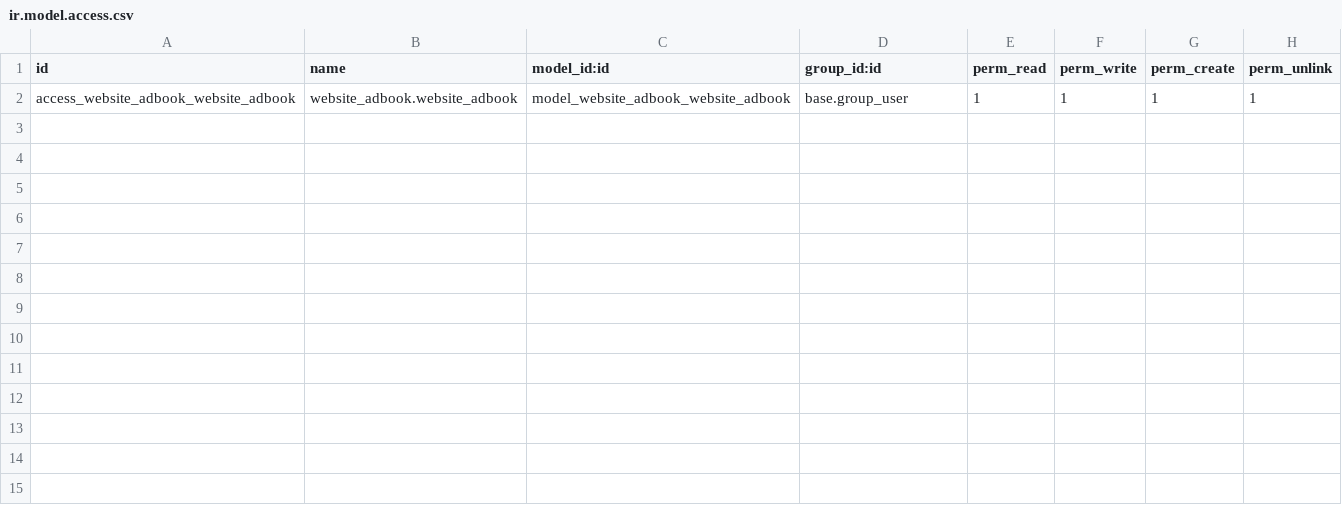
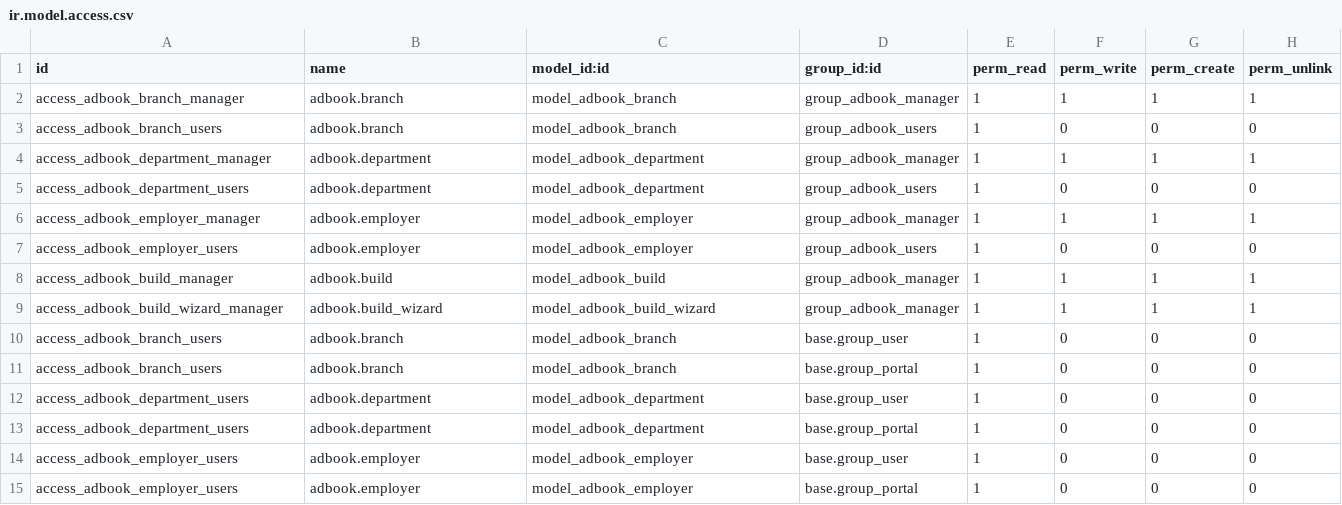
Before and after one commit to savrasovmv/odoo-adbook, a CSV file: addons/website_adbook/security/ir.model.access.csv, drawn as a sheet.

Commit message:
wadbook new model

```diff
--- a/addons/website_adbook/security/ir.model.access.csv
+++ b/addons/website_adbook/security/ir.model.access.csv
@@ -1,2 +1,15 @@
 id,name,model_id:id,group_id:id,perm_read,perm_write,perm_create,perm_unlink
-access_website_adbook_website_adbook,website_adbook.website_adbook,model_website_adbook_website_adbook,base.group_user,1,1,1,1
+access_adbook_branch_manager,adbook.branch,model_adbook_branch,group_adbook_manager,1,1,1,1
+access_adbook_branch_users,adbook.branch,model_adbook_branch,group_adbook_users,1,0,0,0
+access_adbook_department_manager,adbook.department,model_adbook_department,group_adbook_manager,1,1,1,1
+access_adbook_department_users,adbook.department,model_adbook_department,group_adbook_users,1,0,0,0
+access_adbook_employer_manager,adbook.employer,model_adbook_employer,group_adbook_manager,1,1,1,1
+access_adbook_employer_users,adbook.employer,model_adbook_employer,group_adbook_users,1,0,0,0
+access_adbook_build_manager,adbook.build,model_adbook_build,group_adbook_manager,1,1,1,1
+access_adbook_build_wizard_manager,adbook.build_wizard,model_adbook_build_wizard,group_adbook_manager,1,1,1,1
+access_adbook_branch_users,adbook.branch,model_adbook_branch,base.group_user,1,0,0,0
+access_adbook_branch_users,adbook.branch,model_adbook_branch,base.group_portal,1,0,0,0
+access_adbook_department_users,adbook.department,model_adbook_department,base.group_user,1,0,0,0
+access_adbook_department_users,adbook.department,model_adbook_department,base.group_portal,1,0,0,0
+access_adbook_employer_users,adbook.employer,model_adbook_employer,base.group_user,1,0,0,0
+access_adbook_employer_users,adbook.employer,model_adbook_employer,base.group_portal,1,0,0,0
```
Also changed, not shown: 24 other files.
